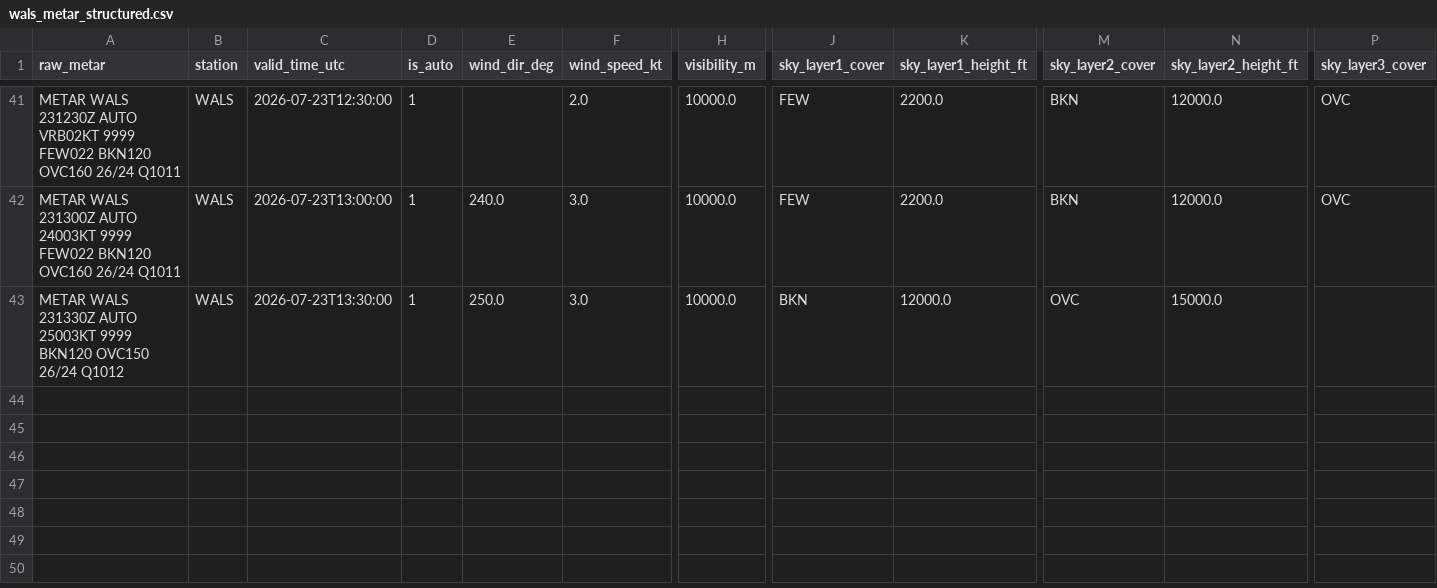
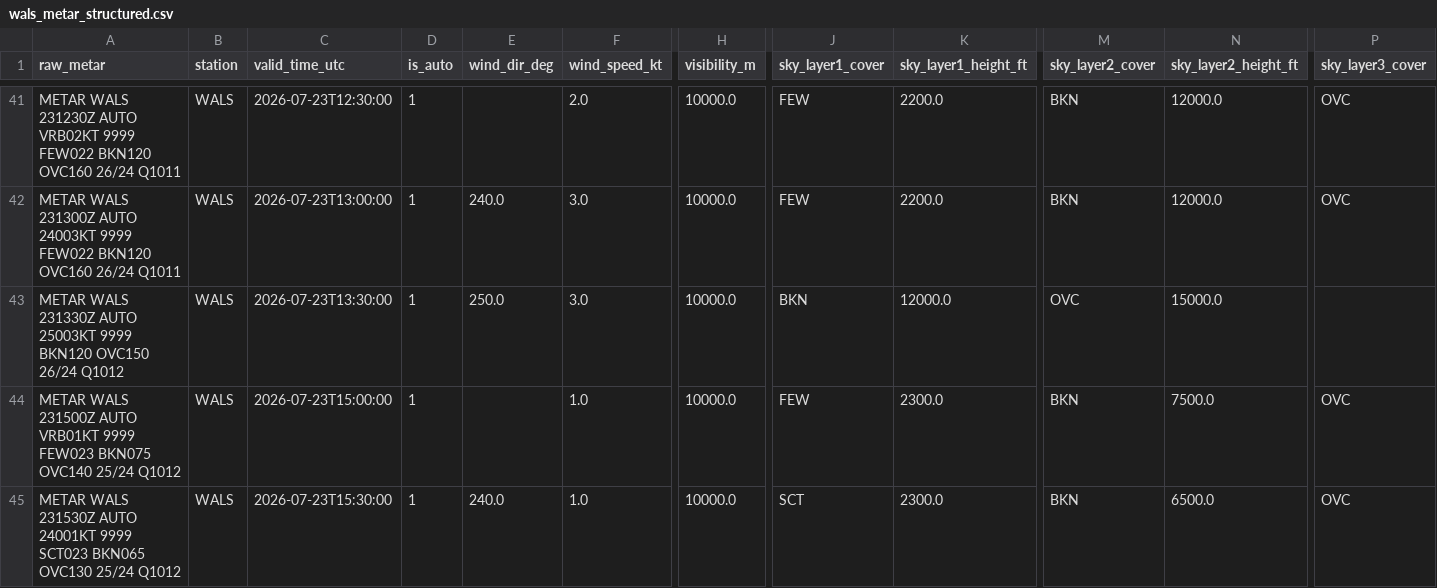
Before and after one commit to ojanzul/bmkg-taf-machinelearning, a CSV file: data/wals_metar_structured.csv, drawn as a sheet; only a part is shown, gaps mark what is left out; rows hold the shown columns only; the diff names each change by its address in the sheet, - before the commit and + after, or states it on an @@ line.

```diff
--- a/data/wals_metar_structured.csv
+++ b/data/wals_metar_structured.csv
+row 44: METAR WALS 231500Z AUTO VRB01KT 9999 FEW023 BKN075 OVC140 25/24 Q1012 | WALS | 2026-07-23T15:00:00 | 1 |  | 1.0 | 10000.0 | FEW | 2300.0 | BKN | 7500.0 | OVC
+row 45: METAR WALS 231530Z AUTO 24001KT 9999 SCT023 BKN065 OVC130 25/24 Q1012 | WALS | 2026-07-23T15:30:00 | 1 | 240.0 | 1.0 | 10000.0 | SCT | 2300.0 | BKN | 6500.0 | OVC
```
Also changed, not shown: data/wals_metar_raw_archive.csv, data/wals_training_dataset.csv.
